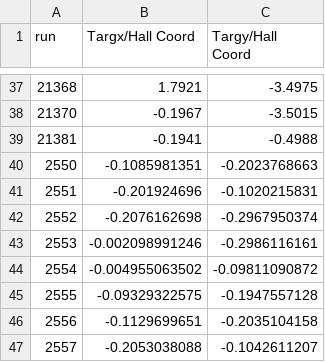
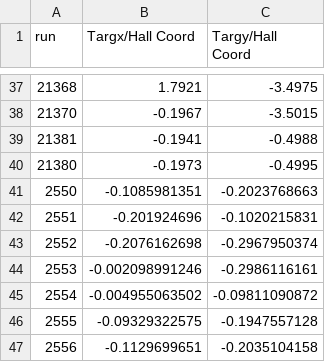
Before and after one commit to Jiansiyu/GeneralScripts, a CSV file: OptCheck/PRex/bpm_on_targ.csv, drawn as a sheet; only a part is shown, gaps mark what is left out; the shorter side is filled out with more unchanged rows.

Commit message:
add more bpm on targ

```diff
--- a/OptCheck/PRex/bpm_on_targ.csv
+++ b/OptCheck/PRex/bpm_on_targ.csv
@@ -39,2 +39,3 @@ run,Targx/Hall Coord,Targy/Hall Coord
 21381,-0.1941,-0.4988
+21380,-0.1973,-0.4995
 2550,-0.1085981351,-0.2023768663
```
Also changed, not shown: 1 other file.
